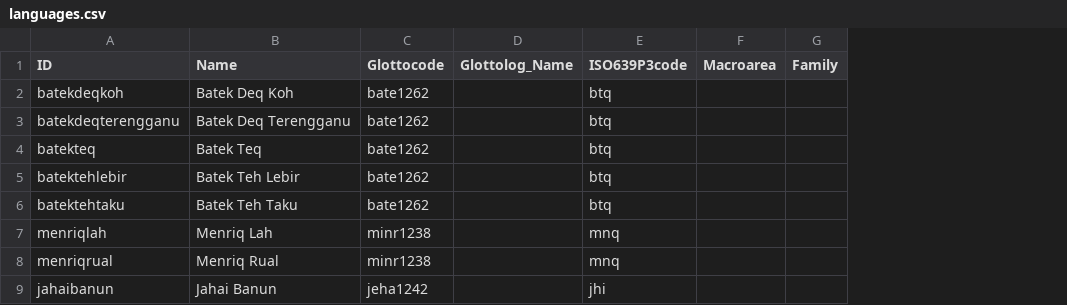
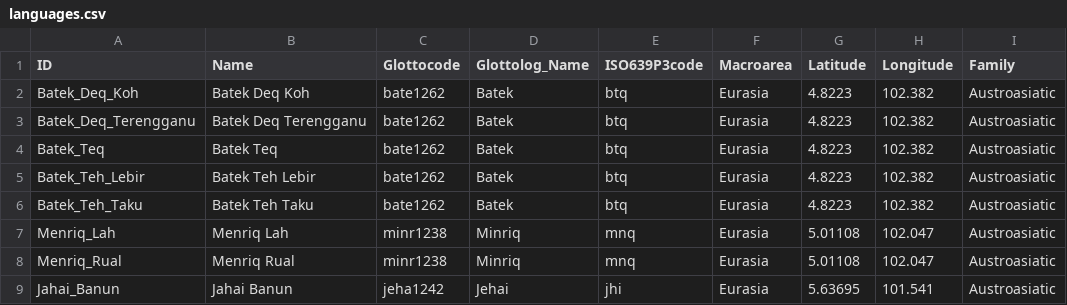
Before and after one commit to lexibank/dunnaslian, a CSV file: cldf/languages.csv, drawn as a sheet; only a part is shown; removed rows and columns are numbered as before the commit, all else as after; the diff names each change by its address in the sheet, - before the commit and + after, or states it on an @@ line.

```diff
--- a/cldf/languages.csv
+++ b/cldf/languages.csv
-column A (ID), rows 2-9: batekdeqkoh | batekdeqterengganu | batekteq | batektehlebir | batektehtaku | menriqlah | menriqrual | jahaibanun
+column A (ID), rows 2-9: Batek_Deq_Koh | Batek_Deq_Terengganu | Batek_Teq | Batek_Teh_Lebir | Batek_Teh_Taku | Menriq_Lah | Menriq_Rual | Jahai_Banun
-column D (Glottolog_Name), empty
+column D (Glottolog_Name), rows 2-9: Batek | Batek | Batek | Batek | Batek | Minriq | Minriq | Jehai
-column F (Macroarea), empty
-column G (Family), empty
+column F (Macroarea), rows 2-9: all Eurasia
+column G (Latitude), rows 2-9: 4.8223 | 4.8223 | 4.8223 | 4.8223 | 4.8223 | 5.01108 | 5.01108 | 5.63695
+column H (Longitude), rows 2-9: 102.382 | 102.382 | 102.382 | 102.382 | 102.382 | 102.047 | 102.047 | 101.541
+column I (Family), rows 2-9: all Austroasiatic
```
Also changed, not shown: cldf/parameters.csv, 11 other files.
